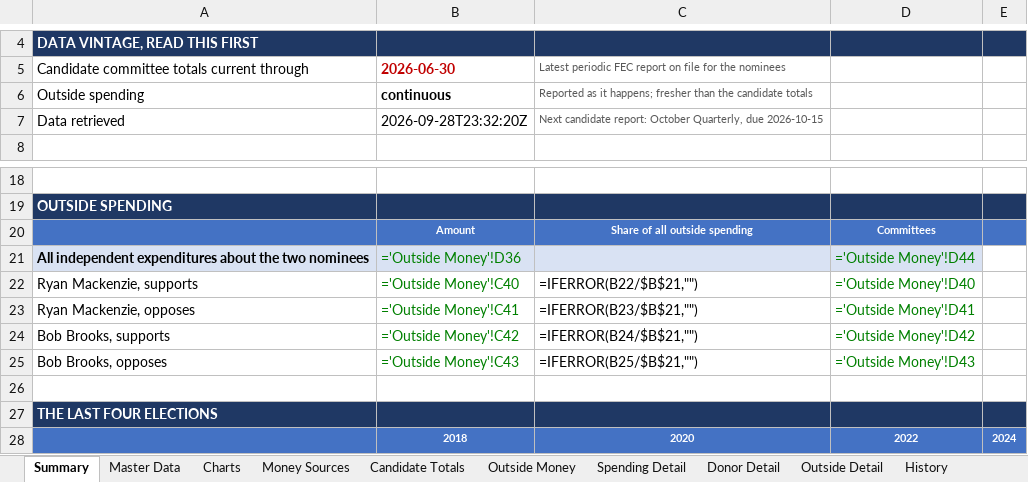
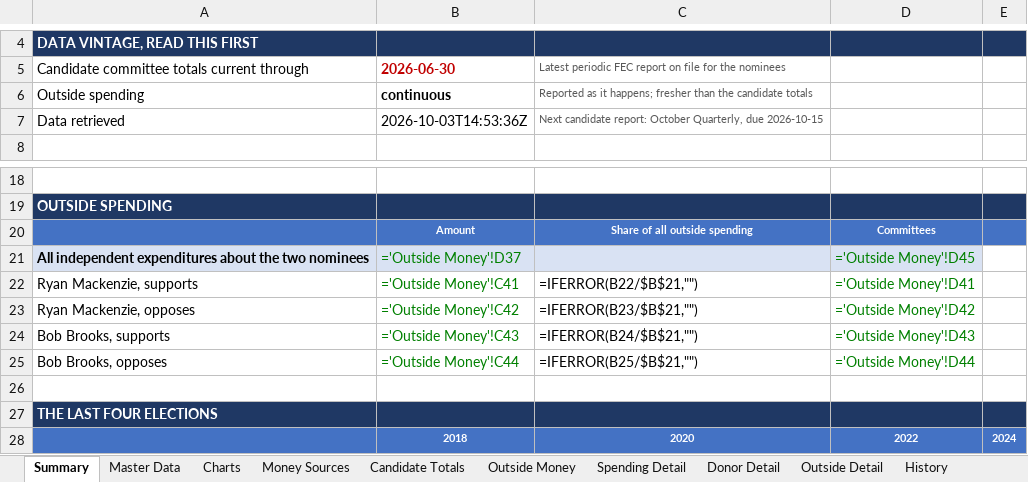
Before and after one commit to weinsteincharles27-del/pa07-finance, an Excel workbook: site/PA07_Campaign_Finance.xlsx, sheet Summary, drawn as a sheet; only a part is shown, gaps mark what is left out; values as stored, in another font and other column widths than the file's, no borders; formulas without a stored value are shown as written; the diff names each change by its address in the sheet, - before the commit and + after, or states it on an @@ line.

```diff
--- a/site/PA07_Campaign_Finance.xlsx (sheet Summary)
+++ b/site/PA07_Campaign_Finance.xlsx (sheet Summary)
-B7: 2026-09-28T23:32:20Z
+B7: 2026-10-03T14:53:36Z
-B21: ='Outside Money'!D36
+B21: ='Outside Money'!D37
-D21: ='Outside Money'!D44
+D21: ='Outside Money'!D45
-B22: ='Outside Money'!C40
+B22: ='Outside Money'!C41
-D22: ='Outside Money'!D40
+D22: ='Outside Money'!D41
-B23: ='Outside Money'!C41
+B23: ='Outside Money'!C42
-D23: ='Outside Money'!D41
+D23: ='Outside Money'!D42
-B24: ='Outside Money'!C42
+B24: ='Outside Money'!C43
-D24: ='Outside Money'!D42
+D24: ='Outside Money'!D43
-B25: ='Outside Money'!C43
+B25: ='Outside Money'!C44
-D25: ='Outside Money'!D43
+D25: ='Outside Money'!D44
```
Also changed, not shown: sheet Outside Detail, sheet Master Data, sheet Outside Money, sheet Charts, sheet Candidate Totals, sheet Notes & Sources, charts or pictures, 4 other files.
